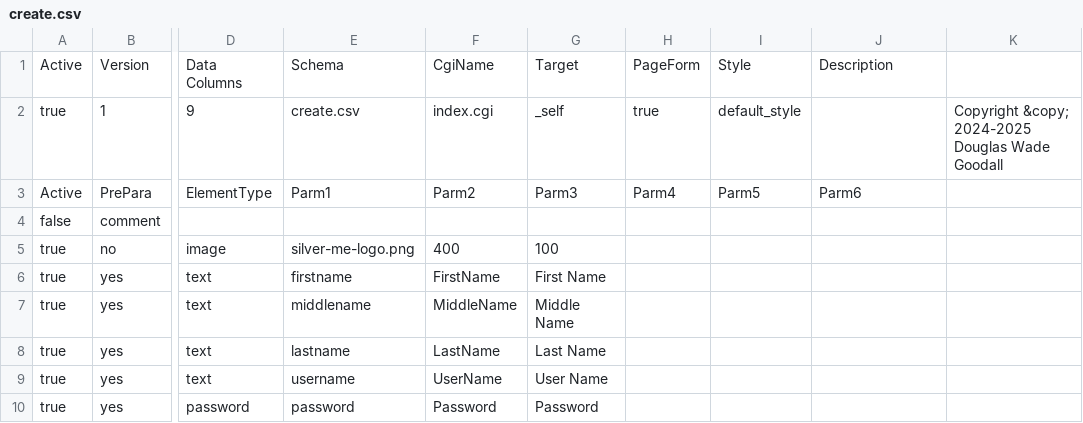
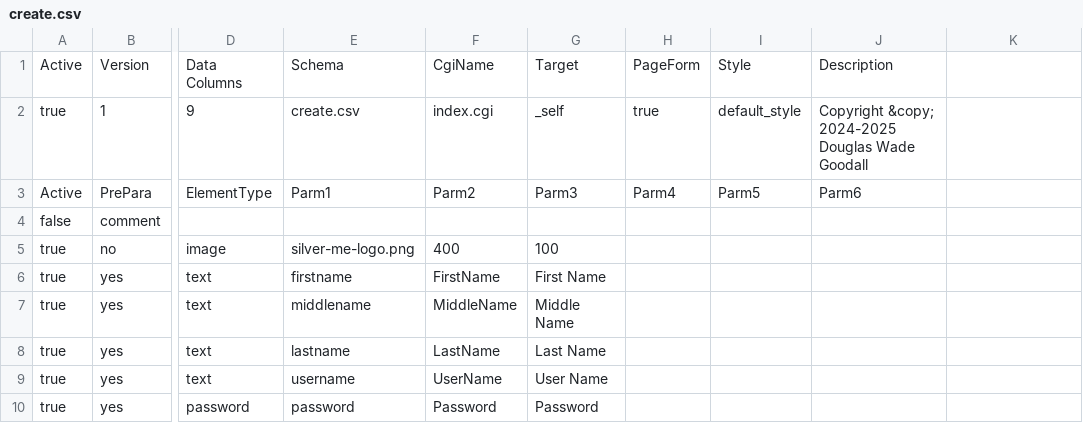
Before and after one commit to ichibrosan/multiware-framework-and-vpa, a CSV file: schemas/create.csv, drawn as a sheet; only a part is shown, gaps mark what is left out; the diff names each change by its address in the sheet, - before the commit and + after, or states it on an @@ line.

```diff
--- a/schemas/create.csv
+++ b/schemas/create.csv
-J2: (empty)
+J2: Copyright &copy; 2024-2025 Douglas Wade Goodall
-K2: Copyright &copy; 2024-2025 Douglas Wade Goodall
+K2: (empty)
```
Also changed, not shown: schemas/admin-menu.csv, schemas/diagnose.csv, 9 other files.
